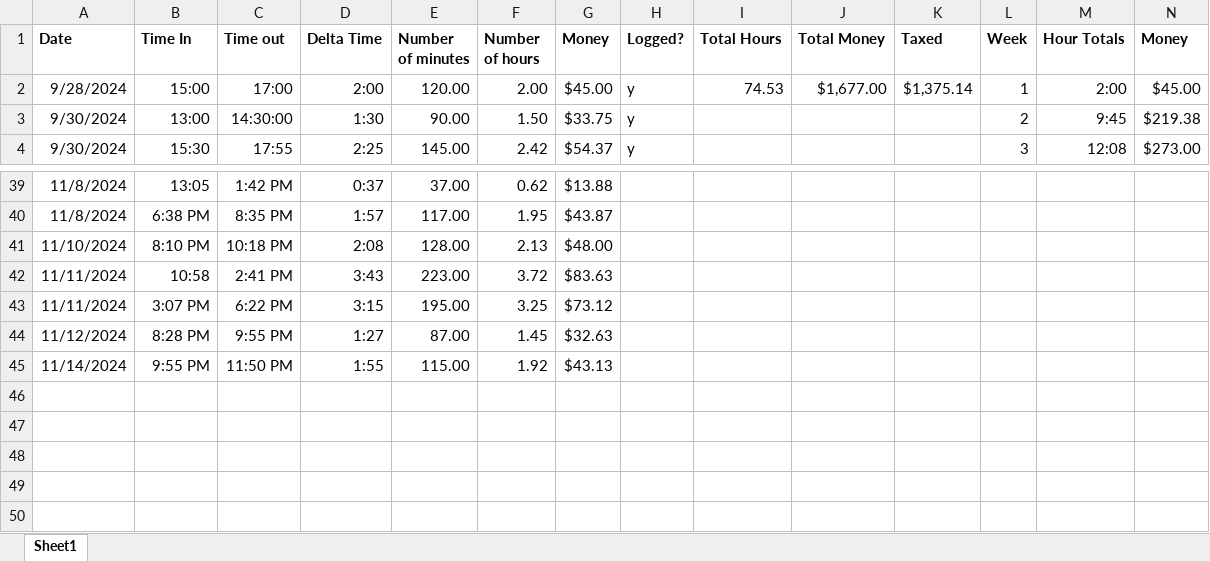
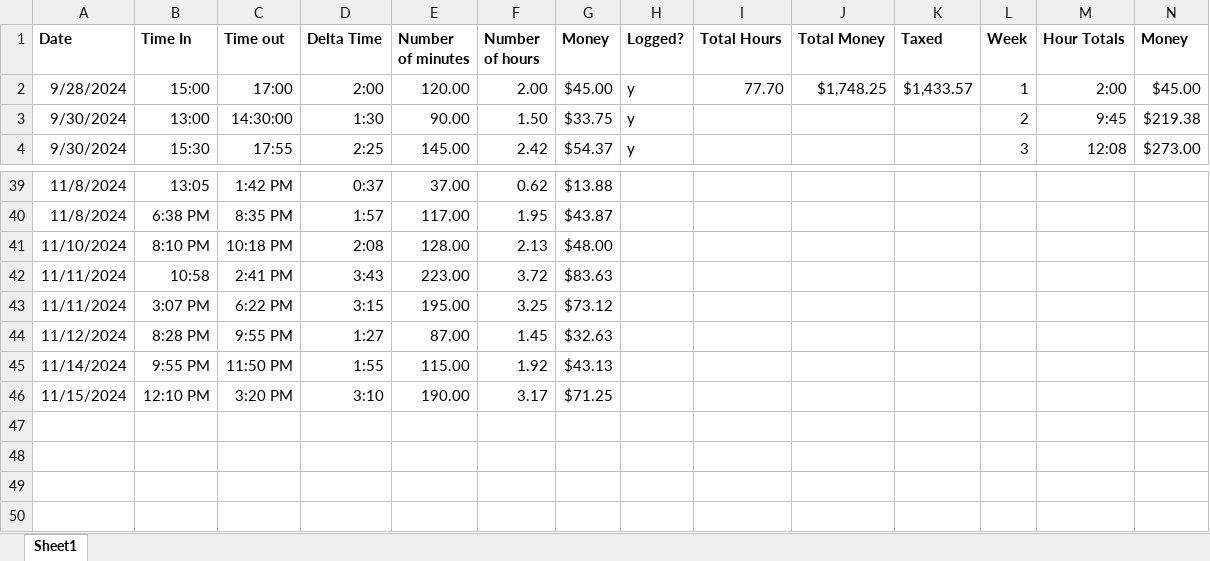
Before and after one commit to andrewpatcarr/CV_OrigamiRobot_Fall2024, an Excel workbook: Excel Time Sheet.xlsx, sheet Sheet1, drawn as a sheet; only a part is shown, gaps mark what is left out; values as stored, in another font and other column widths than the file's, no borders; the diff names each change by its address in the sheet, - before the commit and + after, or states it on an @@ line.

Commit message:
update time

```diff
--- a/Excel Time Sheet.xlsx (sheet Sheet1)
+++ b/Excel Time Sheet.xlsx (sheet Sheet1)
-I2 (Total Hours): 74.53
+I2 (Total Hours): 77.70
-J2 (Total Money): $1,677.00
+J2 (Total Money): $1,748.25
-K2 (Taxed): $1,375.14
+K2 (Taxed): $1,433.57
-row 46: (empty)
+row 46: 11/15/2024 | 12:10 PM | 3:20 PM | 3:10 | 190.00 | 3.17 | $71.25
```
Also changed, not shown: 1 other file.
